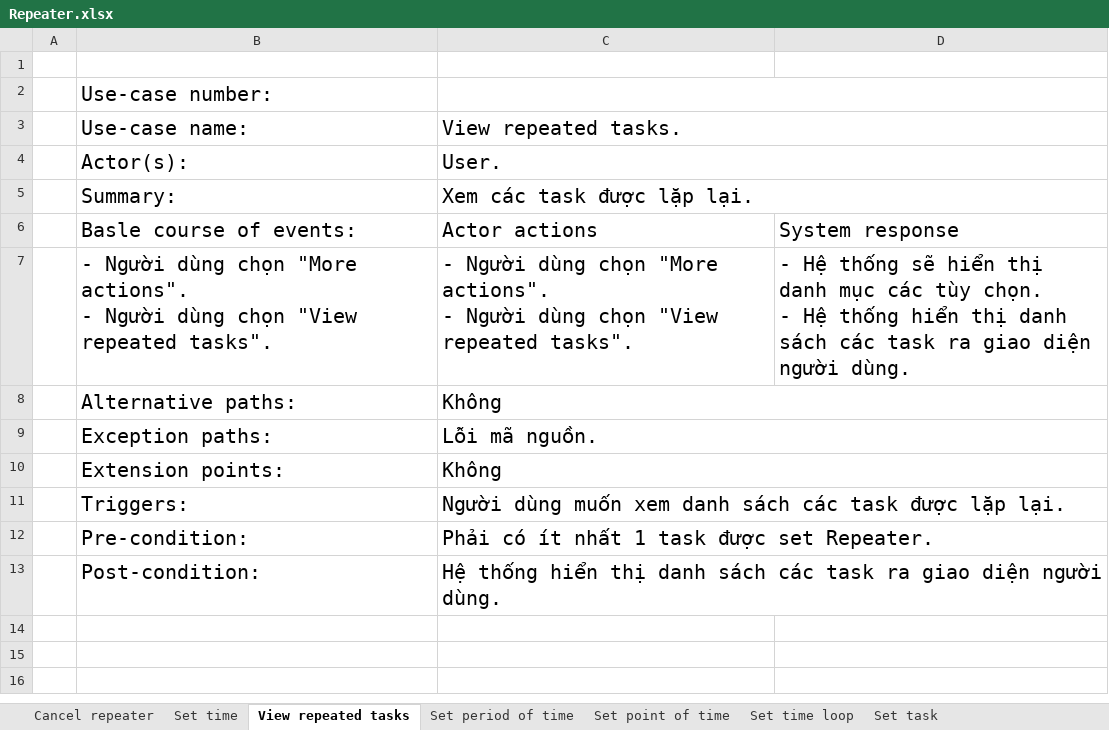
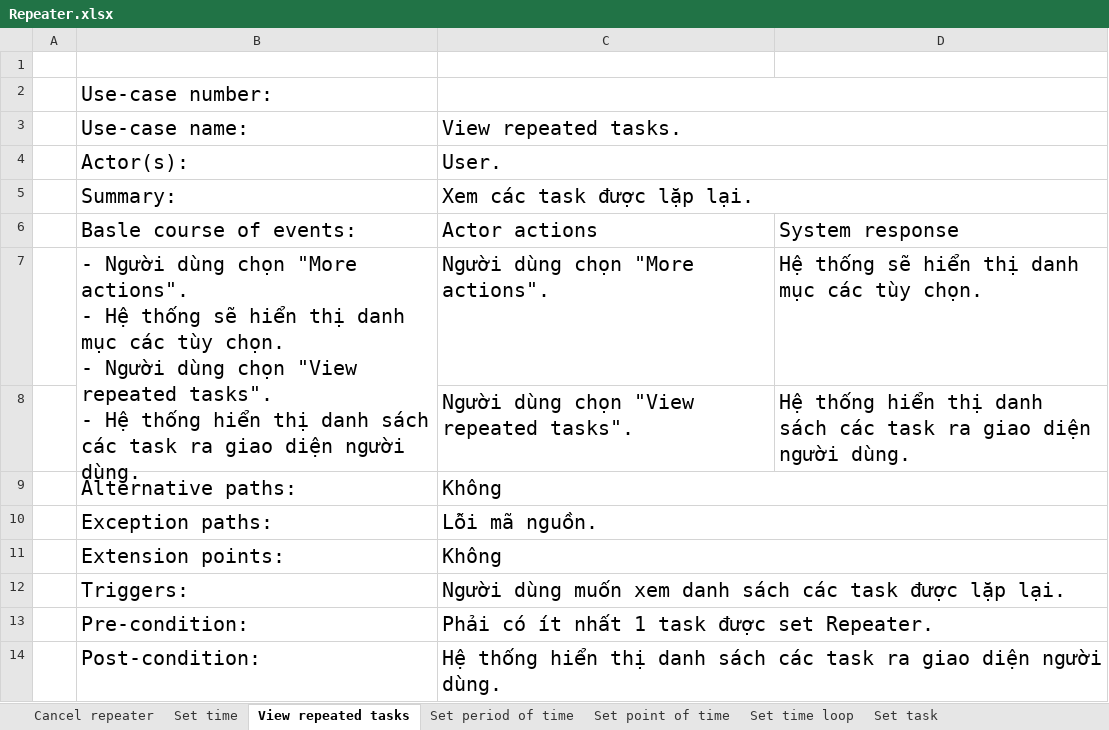
Before and after one commit to Merevoli-DatLuu/To-Do-App, an Excel workbook: ToDoApp-Doc/Document/Diagram/UseCase/Repeater/Repeater.xlsx, sheet View repeated tasks, drawn as a sheet; values as stored, in another font and other column widths than the file's, no borders; charts and pictures not drawn; removed rows and columns are numbered as before the commit, all else as after; ↵ is a line break in a cell; the diff names each change by its address in the sheet, - before the commit and + after, or states it on an @@ line.

```diff
--- a/ToDoApp-Doc/Document/Diagram/UseCase/Repeater/Repeater.xlsx (sheet View repeated tasks)
+++ b/ToDoApp-Doc/Document/Diagram/UseCase/Repeater/Repeater.xlsx (sheet View repeated tasks)
-row 7:  | - Người dùng chọn "More actions". ↵ - Người dùng chọn "View repeated tasks". | - Người dùng chọn "More actions". ↵ - Người dùng chọn "View repeated tasks". | - Hệ thống sẽ hiển thị danh mục các tùy chọn. ↵ - Hệ thống hiển thị danh sách các task ra giao diện người dùng.
+row 7:  | - Người dùng chọn "More actions". ↵ - Hệ thống sẽ hiển thị danh mục các tùy chọn. ↵ - Người dùng chọn "View repeated tasks". ↵ - Hệ thống hiển thị danh sách các task ra giao diện người dùng. | Người dùng chọn "More actions". | Hệ thống sẽ hiển thị danh mục các tùy chọn.
+row 8:  |  | Người dùng chọn "View repeated tasks". | Hệ thống hiển thị danh sách các task ra giao diện người dùng.
```
Also changed, not shown: sheet Set point of time, sheet Set period of time, sheet Set time loop, sheet Set task, sheet Set time, sheet Cancel repeater.
